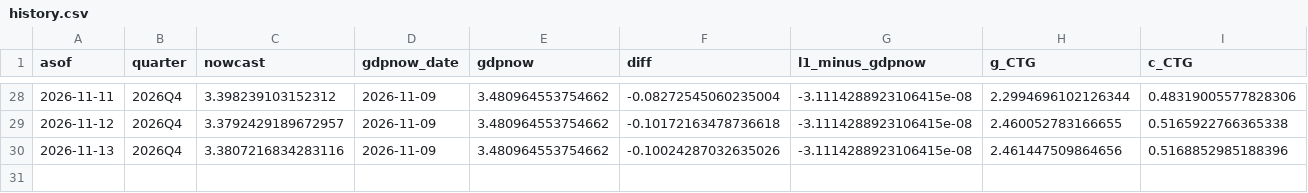
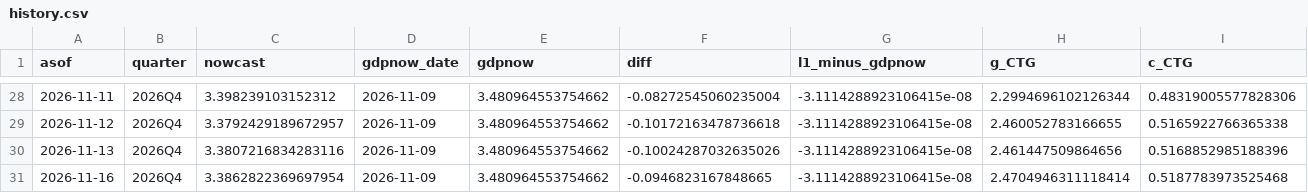
Before and after one commit to michaeltkiley/gdpnow-replication, a CSV file: docs/data/history.csv, drawn as a sheet; only a part is shown, gaps mark what is left out; rows hold the shown columns only; the diff names each change by its address in the sheet, - before the commit and + after, or states it on an @@ line.

```diff
--- a/docs/data/history.csv
+++ b/docs/data/history.csv
+row 31: 2026-11-16 | 2026Q4 | 3.3862822369697954 | 2026-11-09 | 3.480964553754662 | -0.0946823167848665 | -3.1114288923106415e-08 | 2.4704946311118414 | 0.5187783973525468
```
Also changed, not shown: 3 other files.
